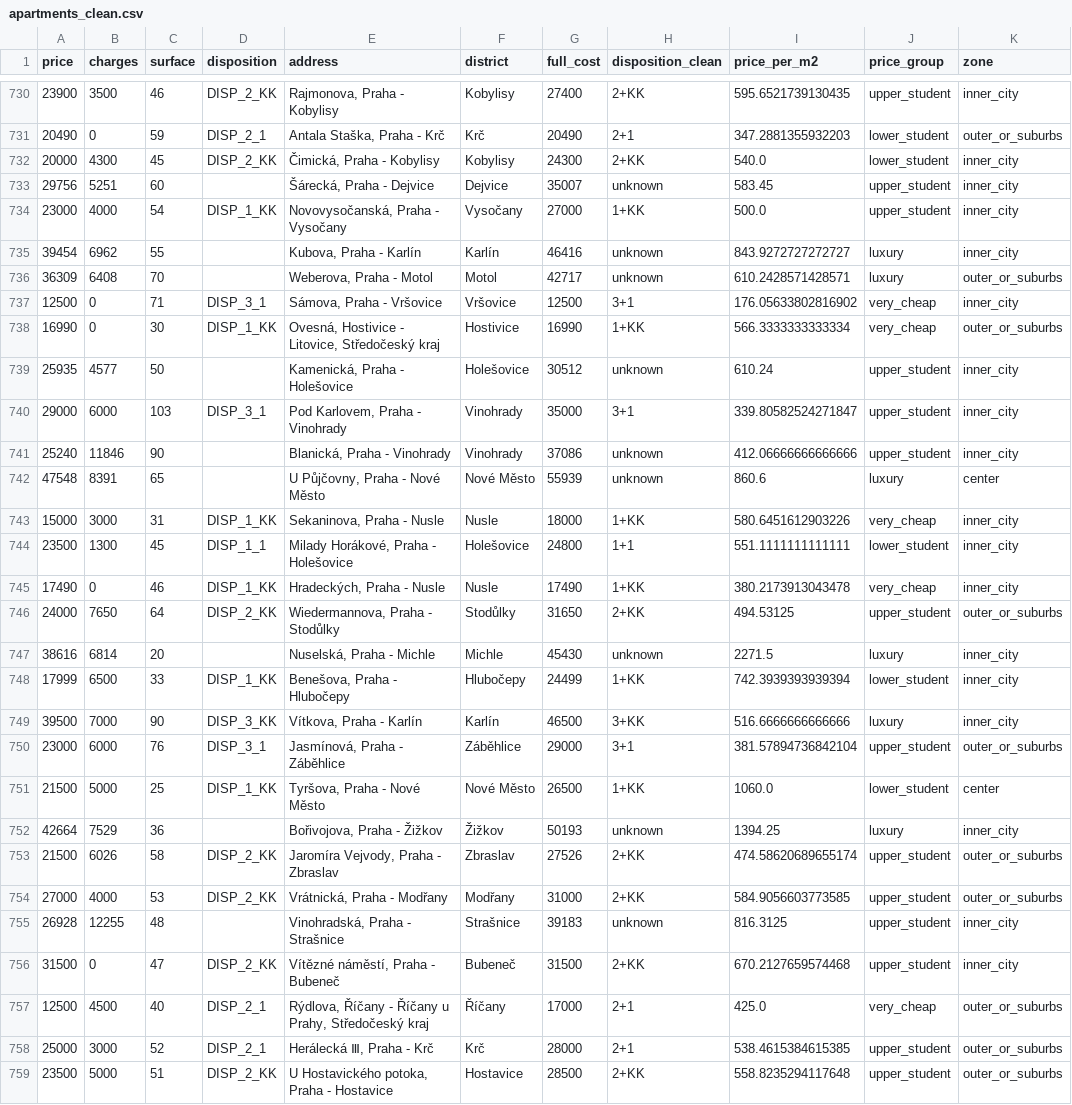
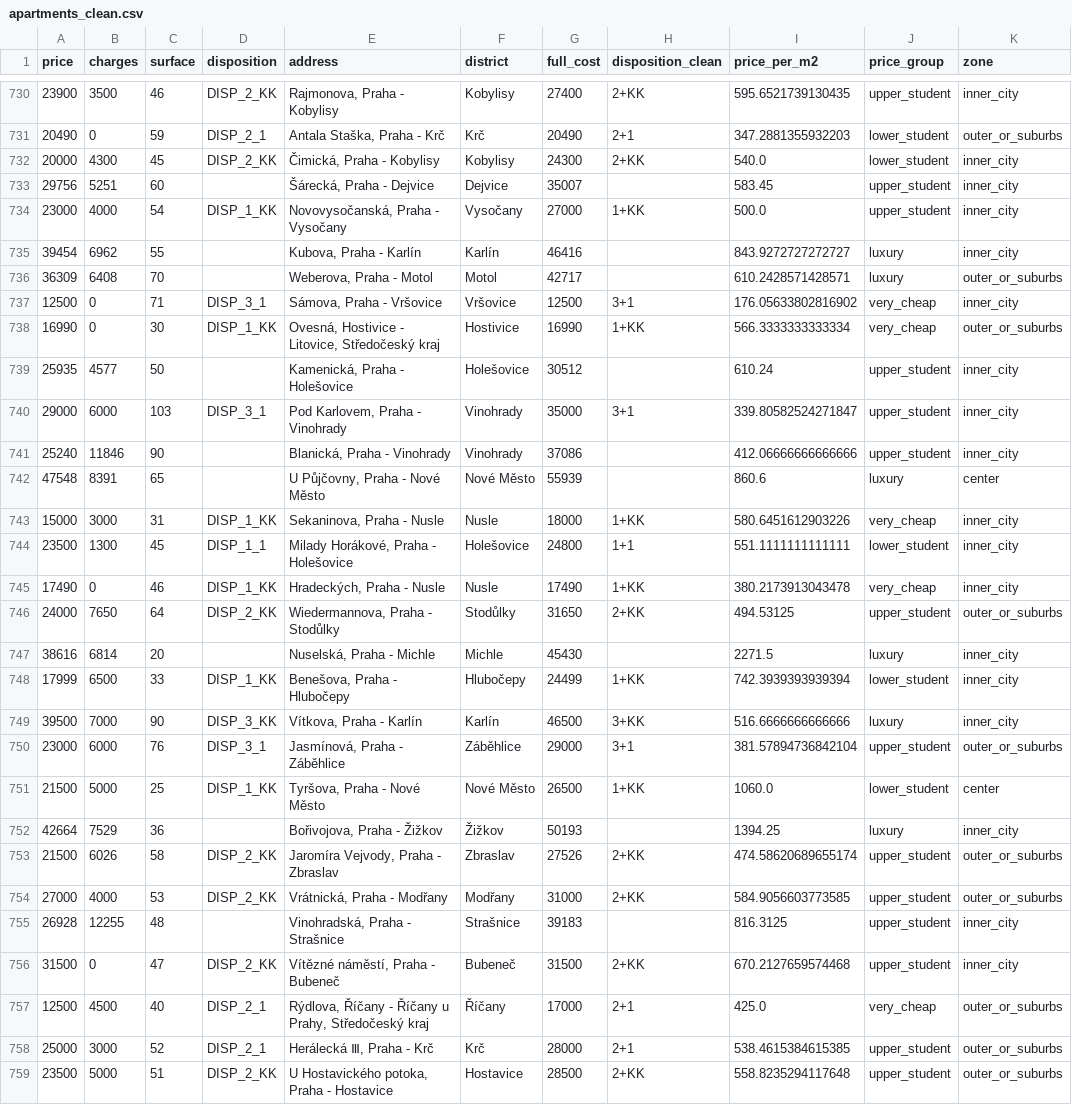
Before and after one commit to haeronwen/project, a CSV file: data/clean/apartments_clean.csv, drawn as a sheet; only a part is shown, gaps mark what is left out; the diff covers the shown part only.

Commit message:
feat: cost of living scenarios

```diff
--- a/data/clean/apartments_clean.csv
+++ b/data/clean/apartments_clean.csv
@@ -732,12 +732,12 @@ price,charges,surface,disposition,address,district,full_cost,disposition_clean,p
 20000,4300,45,DISP_2_KK,"Čimická, Praha - Kobylisy",Kobylisy,24300,2+KK,540.0,lower_student,inner_city
-29756,5251,60,,"Šárecká, Praha - Dejvice",Dejvice,35007,unknown,583.45,upper_student,inner_city
+29756,5251,60,,"Šárecká, Praha - Dejvice",Dejvice,35007,,583.45,upper_student,inner_city
 23000,4000,54,DISP_1_KK,"Novovysočanská, Praha - Vysočany",Vysočany,27000,1+KK,500.0,upper_student,inner_city
-39454,6962,55,,"Kubova, Praha - Karlín",Karlín,46416,unknown,843.9272727272727,luxury,inner_city
-36309,6408,70,,"Weberova, Praha - Motol",Motol,42717,unknown,610.2428571428571,luxury,outer_or_suburbs
+39454,6962,55,,"Kubova, Praha - Karlín",Karlín,46416,,843.9272727272727,luxury,inner_city
+36309,6408,70,,"Weberova, Praha - Motol",Motol,42717,,610.2428571428571,luxury,outer_or_suburbs
 12500,0,71,DISP_3_1,"Sámova, Praha - Vršovice",Vršovice,12500,3+1,176.05633802816902,very_cheap,inner_city
 16990,0,30,DISP_1_KK,"Ovesná, Hostivice - Litovice, Středočeský kraj",Hostivice,16990,1+KK,566.3333333333334,very_cheap,outer_or_suburbs
-25935,4577,50,,"Kamenická, Praha - Holešovice",Holešovice,30512,unknown,610.24,upper_student,inner_city
+25935,4577,50,,"Kamenická, Praha - Holešovice",Holešovice,30512,,610.24,upper_student,inner_city
 29000,6000,103,DISP_3_1,"Pod Karlovem, Praha - Vinohrady",Vinohrady,35000,3+1,339.80582524271847,upper_student,inner_city
-25240,11846,90,,"Blanická, Praha - Vinohrady",Vinohrady,37086,unknown,412.06666666666666,upper_student,inner_city
-47548,8391,65,,"U Půjčovny, Praha - Nové Město",Nové Město,55939,unknown,860.6,luxury,center
+25240,11846,90,,"Blanická, Praha - Vinohrady",Vinohrady,37086,,412.06666666666666,upper_student,inner_city
+47548,8391,65,,"U Půjčovny, Praha - Nové Město",Nové Město,55939,,860.6,luxury,center
 15000,3000,31,DISP_1_KK,"Sekaninova, Praha - Nusle",Nusle,18000,1+KK,580.6451612903226,very_cheap,inner_city
@@ -746,3 +746,3 @@ price,charges,surface,disposition,address,district,full_cost,disposition_clean,p
 24000,7650,64,DISP_2_KK,"Wiedermannova, Praha - Stodůlky",Stodůlky,31650,2+KK,494.53125,upper_student,outer_or_suburbs
-38616,6814,20,,"Nuselská, Praha - Michle",Michle,45430,unknown,2271.5,luxury,inner_city
+38616,6814,20,,"Nuselská, Praha - Michle",Michle,45430,,2271.5,luxury,inner_city
 17999,6500,33,DISP_1_KK,"Benešova, Praha - Hlubočepy",Hlubočepy,24499,1+KK,742.3939393939394,lower_student,inner_city
@@ -751,6 +751,6 @@ price,charges,surface,disposition,address,district,full_cost,disposition_clean,p
 21500,5000,25,DISP_1_KK,"Tyršova, Praha - Nové Město",Nové Město,26500,1+KK,1060.0,lower_student,center
-42664,7529,36,,"Bořivojova, Praha - Žižkov",Žižkov,50193,unknown,1394.25,luxury,inner_city
+42664,7529,36,,"Bořivojova, Praha - Žižkov",Žižkov,50193,,1394.25,luxury,inner_city
 21500,6026,58,DISP_2_KK,"Jaromíra Vejvody, Praha - Zbraslav",Zbraslav,27526,2+KK,474.58620689655174,upper_student,outer_or_suburbs
 27000,4000,53,DISP_2_KK,"Vrátnická, Praha - Modřany",Modřany,31000,2+KK,584.9056603773585,upper_student,outer_or_suburbs
-26928,12255,48,,"Vinohradská, Praha - Strašnice",Strašnice,39183,unknown,816.3125,upper_student,inner_city
+26928,12255,48,,"Vinohradská, Praha - Strašnice",Strašnice,39183,,816.3125,upper_student,inner_city
 31500,0,47,DISP_2_KK,"Vítězné náměstí, Praha - Bubeneč",Bubeneč,31500,2+KK,670.2127659574468,upper_student,inner_city
```
Also changed, not shown: 155 edited cells elsewhere in this file, data/clean/dorms_clean.csv, data/clean/groceries_clean.csv, 14 other files.
